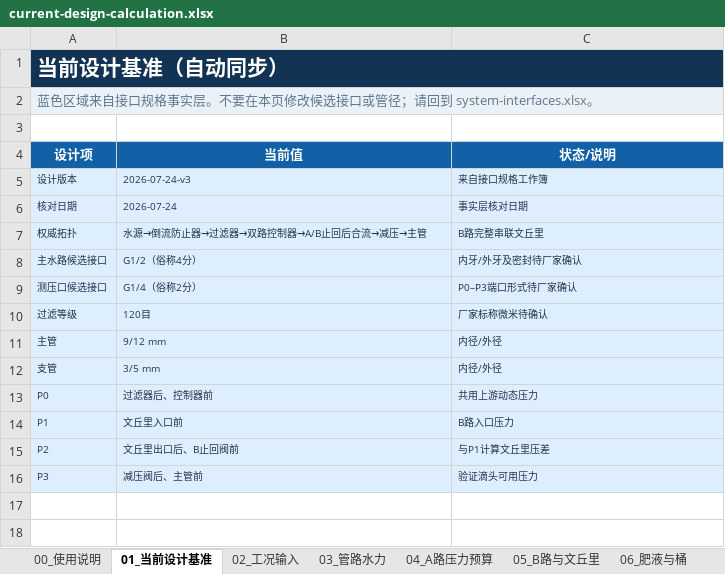
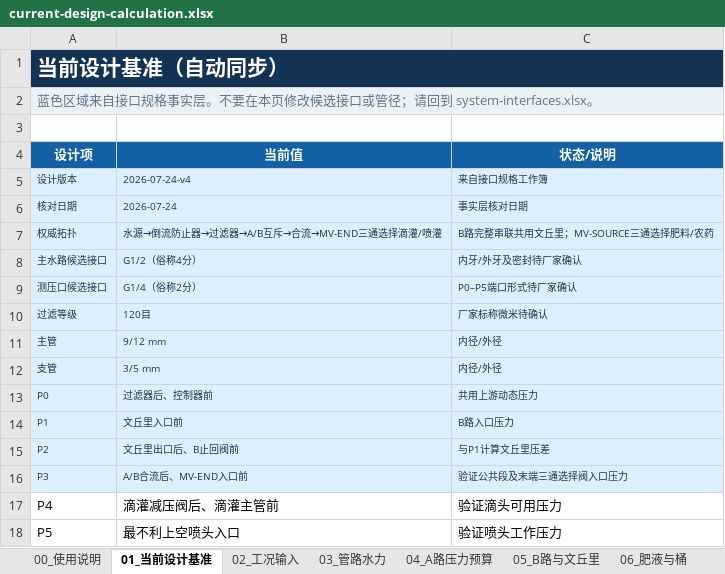
Before and after one commit to fldsjls/Fertigation_System, an Excel workbook: data/fertigation/input/current-design-calculation.xlsx, sheet 01_当前设计基准, drawn as a sheet; values as stored, in another font and other column widths than the file's, no borders; the diff names each change by its address in the sheet, - before the commit and + after, or states it on an @@ line.

```diff
--- a/data/fertigation/input/current-design-calculation.xlsx (sheet 01_当前设计基准)
+++ b/data/fertigation/input/current-design-calculation.xlsx (sheet 01_当前设计基准)
-B5 (当前值): 2026-07-24-v3
+B5 (当前值): 2026-07-24-v4
-B7 (当前值): 水源→倒流防止器→过滤器→双路控制器→A/B止回后合流→减压→主管
+B7 (当前值): 水源→倒流防止器→过滤器→A/B互斥→合流→MV-END三通选择滴灌/喷灌
-C7 (状态/说明): B路完整串联文丘里
+C7 (状态/说明): B路完整串联共用文丘里；MV-SOURCE三通选择肥料/农药
-C9 (状态/说明): P0–P3端口形式待厂家确认
+C9 (状态/说明): P0–P5端口形式待厂家确认
-B16 (当前值): 减压阀后、主管前
+B16 (当前值): A/B合流后、MV-END入口前
-C16 (状态/说明): 验证滴头可用压力
+C16 (状态/说明): 验证公共段及末端三通选择阀入口压力
+row 17: P4 | 滴灌减压阀后、滴灌主管前 | 验证滴头可用压力
+row 18: P5 | 最不利上空喷头入口 | 验证喷头工作压力
```
Also changed, not shown: sheet 02_工况输入, sheet 00_使用说明, sheet 05_B路与文丘里, other sheet tabs, data/fertigation/input/system-interfaces.xlsx, docs/downloads/current-design-calculation.xlsx, 41 other files.
